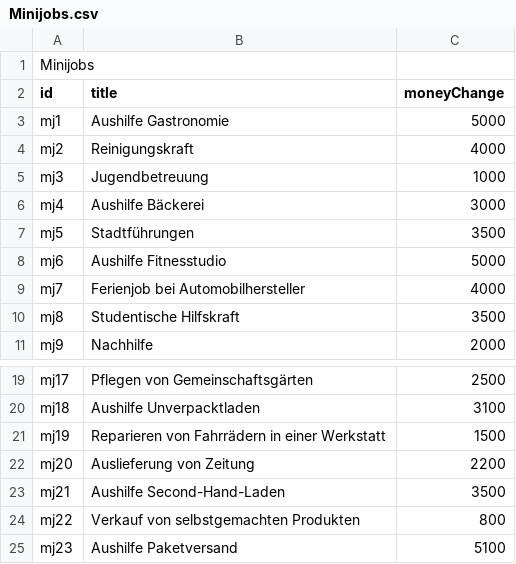
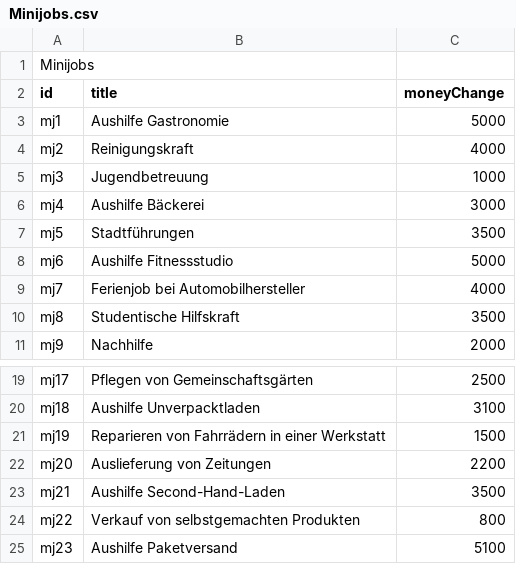
Before and after one commit to sandstorm/serious-game-legacy, a CSV file: import/Minijobs.csv, drawn as a sheet; only a part is shown, gaps mark what is left out; the diff names each change by its address in the sheet, - before the commit and + after, or states it on an @@ line.

Commit message:
TASK: make definition import robust and reproducible
- add import/xlsx-to-csv.py to convert the xlsx files of the content team
  into the CSV files read by the importer (stdlib only)
- read all CSV files with fgetcsv and the table header as keys, so line
  breaks in cells, empty rows and notes next to the tables no longer break
  the import (e.g. Minijobs were cut from 5000 to 50)
- escape all texts in the generated code
- import descriptions of conditionalResourceChanges and the new
  Zeitsteine description of Konjunkturphasen
- seed the shuffle of the Weiterbildung answer ids with the card id, so
  re-imports produce stable ids
- select the import type via CLI argument instead of commenting code in
- update CSV files from the final import files (Konjunkturen 2026-08-12,
  Karten and Lebensziele 2026-08-28)

```diff
--- a/import/Minijobs.csv
+++ b/import/Minijobs.csv
-B8 (title): Aushilfe Fitnesstudio
+B8 (title): Aushilfe Fitnessstudio
-B22 (title): Auslieferung von Zeitung
+B22 (title): Auslieferung von Zeitungen
```
Also changed, not shown: import/Weiterbildungen.csv, 10 other files.
